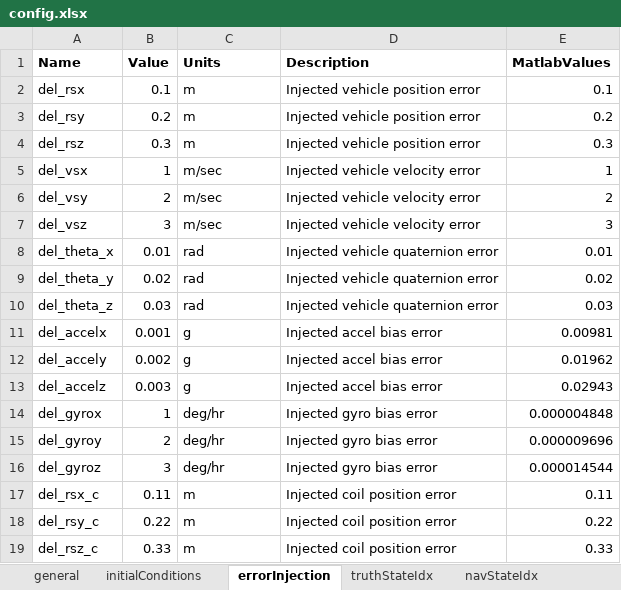
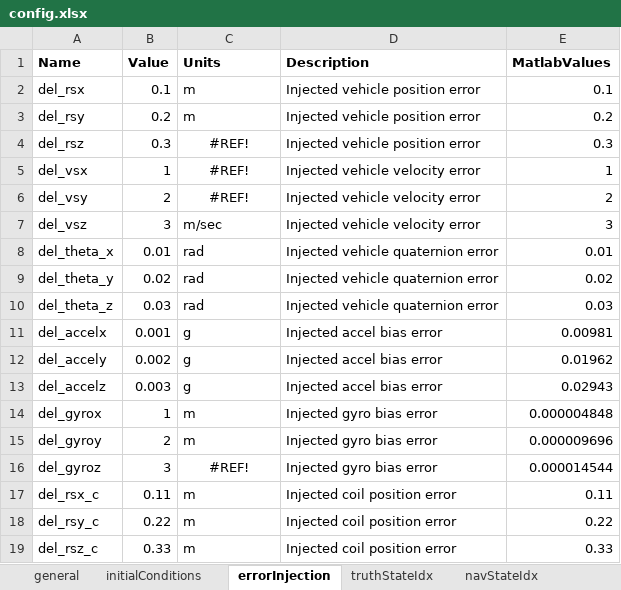
Before and after one commit to ikenite/USU_Optimal_Estimation_Project, an Excel workbook: MATLAB Code/config.xlsx, sheet errorInjection, drawn as a sheet; values as stored, in another font and other column widths than the file's, no borders; the diff names each change by its address in the sheet, - before the commit and + after, or states it on an @@ line.

```diff
--- a/MATLAB Code/config.xlsx (sheet errorInjection)
+++ b/MATLAB Code/config.xlsx (sheet errorInjection)
-C4 (Units): m
+C4 (Units): #REF!
-C4:C6 alignment: left
+C4:C6 alignment: center
-C5:C6 (Units): m/sec
+C5:C6 (Units): #REF!
-C14:C15 (Units): deg/hr
+C14:C15 (Units): m
-C16 (Units): deg/hr
+C16 (Units): #REF!
-C16 alignment: left
+C16 alignment: center
```
Also changed, not shown: sheet navStateInitialUncertainty, sheet truthStateInitialUncertainty, sheet navStateParams, sheet truthStateParams, sheet general, formulas that keep their value, 16 other files.
